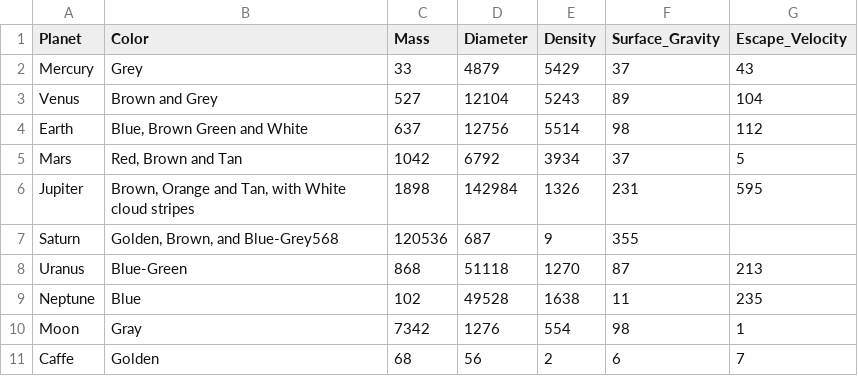
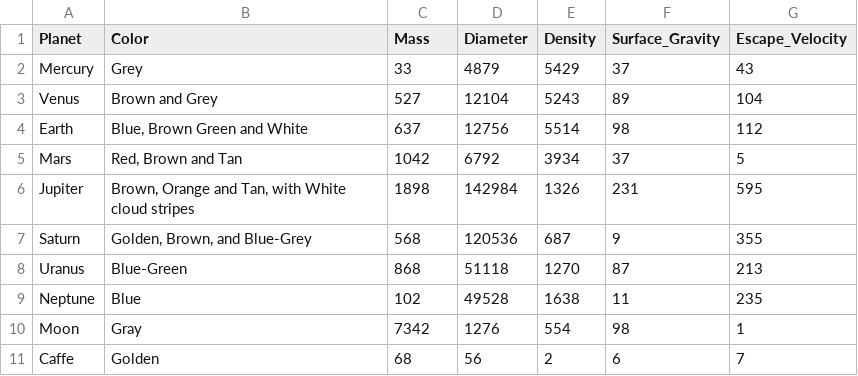
Before and after one commit to Li-Yixin/Progetto-fine-anno-22-23, a CSV file: planets.csv, drawn as a sheet.

```diff
--- a/planets.csv
+++ b/planets.csv
@@ -6,3 +6,3 @@ Mars,"Red, Brown and Tan",1042,6792,3934,37,5
 Jupiter,"Brown, Orange and Tan, with White cloud stripes",1898,142984,1326,231,595
-Saturn,"Golden, Brown, and Blue-Grey"568,120536,687,9,355
+Saturn,"Golden, Brown, and Blue-Grey",568,120536,687,9,355
 Uranus,Blue-Green,868,51118,1270,87,213
```
Also changed, not shown: 2 other files.
